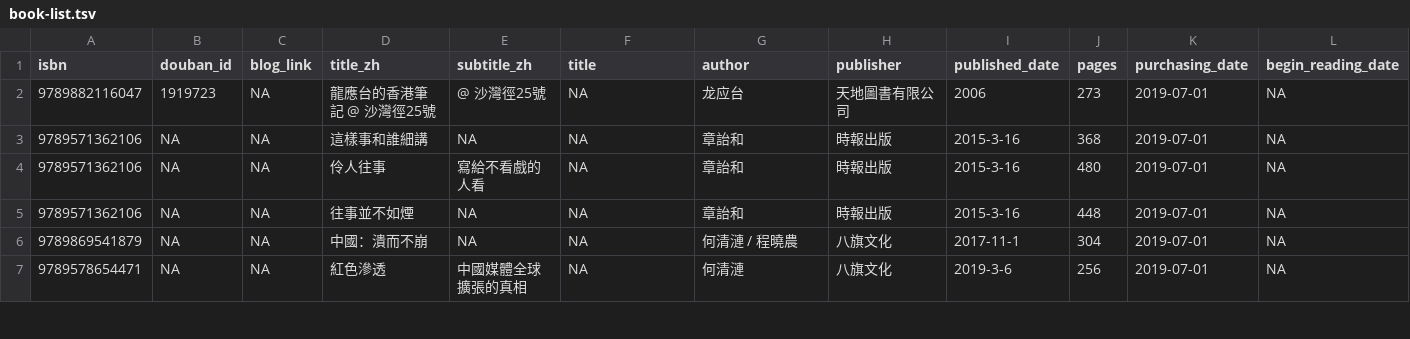
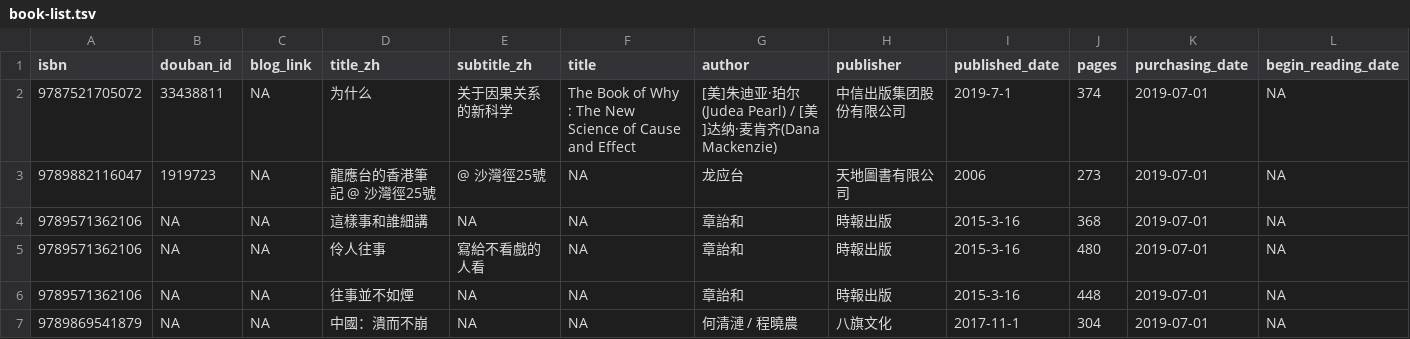
Before and after one commit to Snownight22/leovan.me, a TSV file: data/cn/book-list.tsv, drawn as a sheet; only a part is shown; the shorter side is filled out with more unchanged rows; rows hold the shown columns only; the diff names each change by its address in the sheet, - before the commit and + after, or states it on an @@ line.

```diff
--- a/data/cn/book-list.tsv
+++ b/data/cn/book-list.tsv
+row 2: 9787521705072 | 33438811 | NA | 为什么 | 关于因果关系的新科学 | The Book of Why : The New Science of Cause and Effect | [美]朱迪亚·珀尔(Judea Pearl) / [美]达纳·麦肯齐(Dana Mackenzie) | 中信出版集团股份有限公司 | 2019-7-1 | 374 | 2019-07-01 | NA
```
Also changed, not shown: 7 other files.
